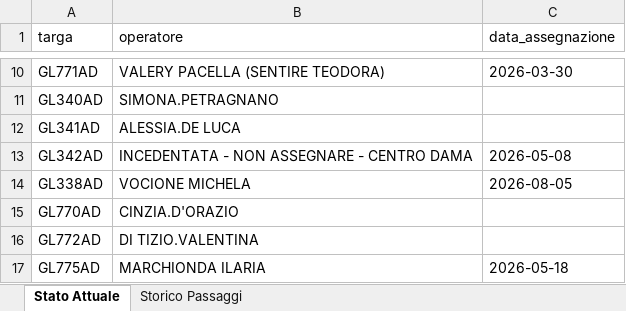
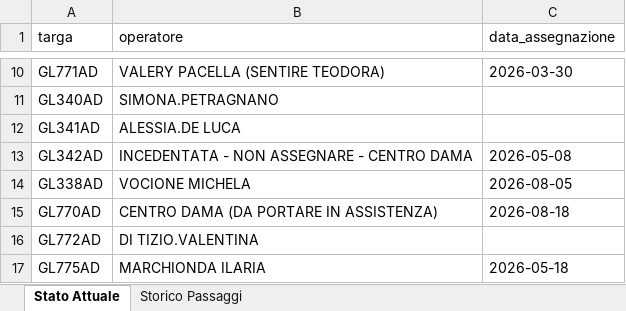
Before and after one commit to messinesetsrm-cell/db_auto, an Excel workbook: flotta.xlsx, sheet Stato Attuale, drawn as a sheet; only a part is shown, gaps mark what is left out; values as stored, in another font and other column widths than the file's, no borders; the diff names each change by its address in the sheet, - before the commit and + after, or states it on an @@ line.

```diff
--- a/flotta.xlsx (sheet Stato Attuale)
+++ b/flotta.xlsx (sheet Stato Attuale)
-B15 (operatore): CINZIA.D'ORAZIO
+B15 (operatore): CENTRO DAMA (DA PORTARE IN ASSISTENZA)
-C15 (data_assegnazione): (empty)
+C15 (data_assegnazione): 2026-08-18
```
Also changed, not shown: sheet Storico Passaggi.
